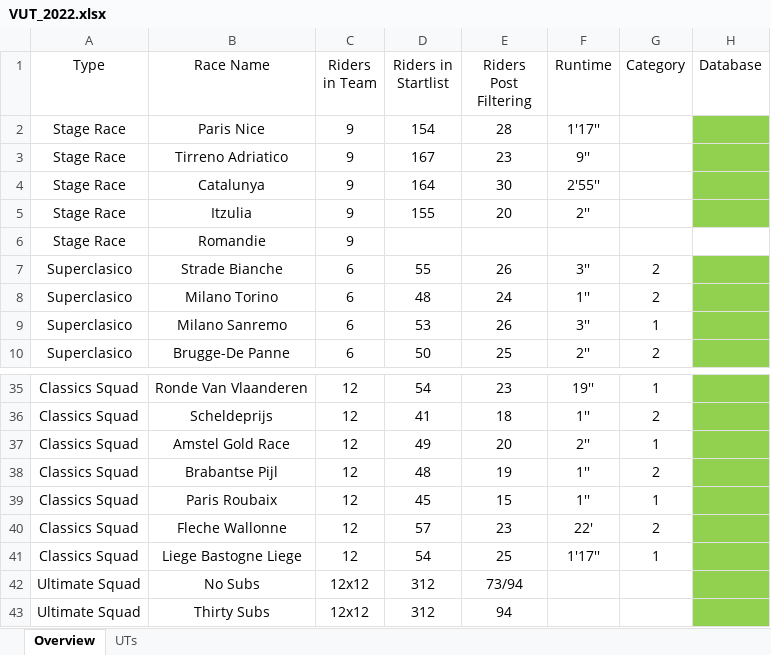
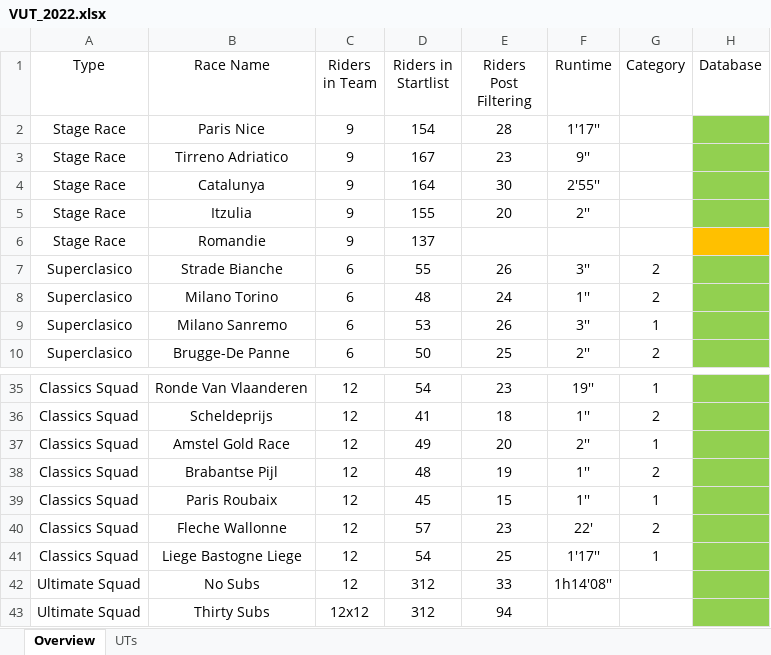
Before and after one commit to CalumLonie/velogames-ultimate-team, an Excel workbook: VUT_2022.xlsx, sheet Overview, drawn as a sheet; only a part is shown, gaps mark what is left out; values as stored, in another font and other column widths than the file's, no borders; the diff names each change by its address in the sheet, - before the commit and + after, or states it on an @@ line.

```diff
--- a/VUT_2022.xlsx (sheet Overview)
+++ b/VUT_2022.xlsx (sheet Overview)
-D6 (Riders in Startlist): (empty)
+D6 (Riders in Startlist): 137
-H6 fill: none
+H6 fill: #FFC000
-C42 (Riders in Team): 12x12
+C42 (Riders in Team): 12
-E42 (Riders Post Filtering): 73/94
+E42 (Riders Post Filtering): 33
-F42 (Runtime): (empty)
+F42 (Runtime): 1h14'08''
```
Also changed, not shown: sheet UTs.
